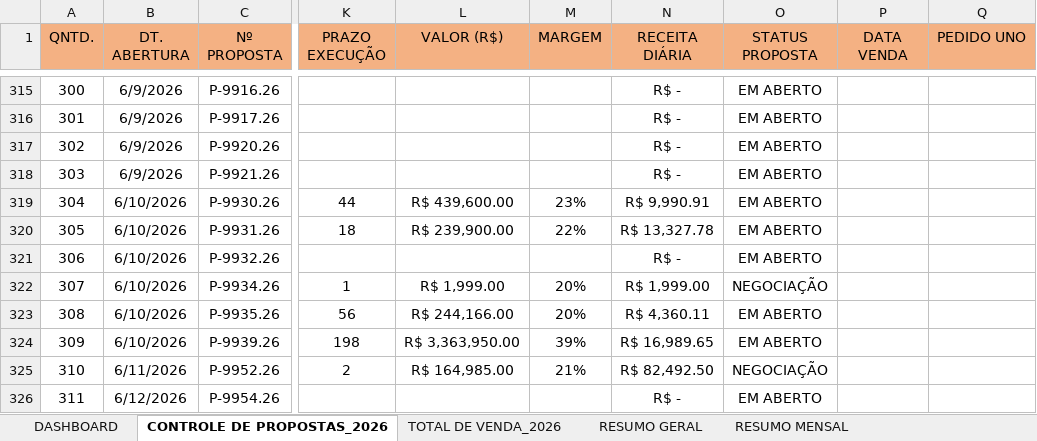
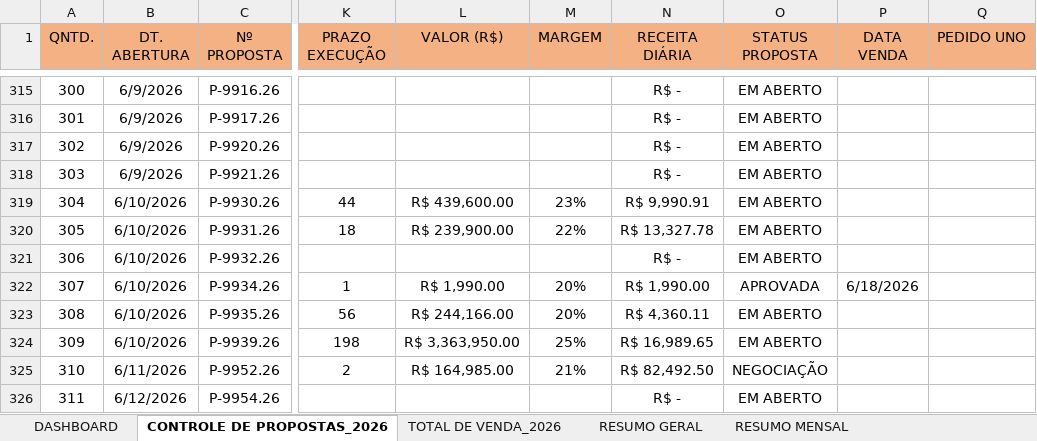
Before and after one commit to protrafocomercial/Dashboard-Comercial, an Excel workbook: planilha.xlsx, sheet CONTROLE DE PROPOSTAS_2026, drawn as a sheet; only a part is shown, gaps mark what is left out; values as stored, in another font and other column widths than the file's, no borders; conditional formats and table styles not drawn; the diff names each change by its address in the sheet, - before the commit and + after, or states it on an @@ line.

```diff
--- a/planilha.xlsx (sheet CONTROLE DE PROPOSTAS_2026)
+++ b/planilha.xlsx (sheet CONTROLE DE PROPOSTAS_2026)
-L322 (VALOR (R$)): R$ 1,999.00
+L322 (VALOR (R$)): R$ 1,990.00
-N322 (RECEITA DIÁRIA): R$ 1,999.00
+N322 (RECEITA DIÁRIA): R$ 1,990.00
-O322 (STATUS PROPOSTA): NEGOCIAÇÃO
+O322 (STATUS PROPOSTA): APROVADA
-P322 (DATA VENDA): (empty)
+P322 (DATA VENDA): 6/18/2026
-M324 (MARGEM): 39%
+M324 (MARGEM): 25%
```
Also changed, not shown: sheet TOTAL DE VENDA_2026, sheet RESUMO MENSAL, sheet DASHBOARD, charts or pictures.
